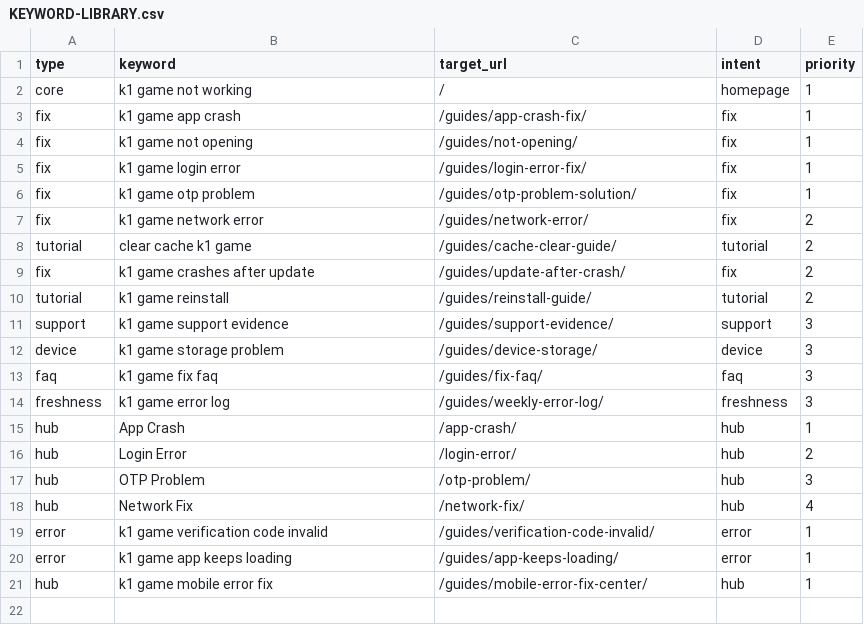
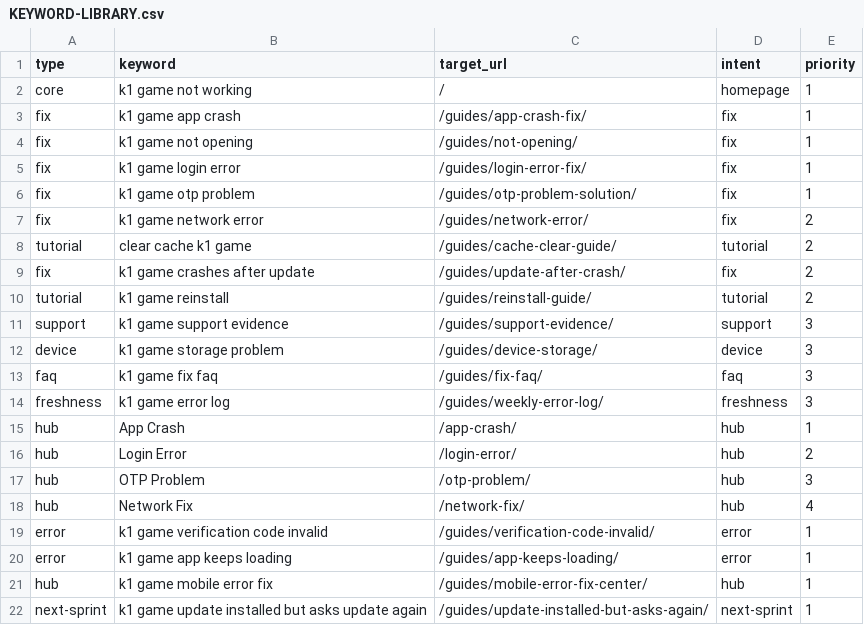
Before and after one commit to alexgkbet888-web/k1bonuspk.com, a CSV file: KEYWORD-LIBRARY.csv, drawn as a sheet.

Commit message:
Publish k1bonuspk.com ranking refresh d02f343

```diff
--- a/KEYWORD-LIBRARY.csv
+++ b/KEYWORD-LIBRARY.csv
@@ -21 +21,2 @@ hub,"Network Fix","/network-fix/","hub",4
 "hub","k1 game mobile error fix","/guides/mobile-error-fix-center/","hub",1
+"next-sprint","k1 game update installed but asks update again","/guides/update-installed-but-asks-again/","next-sprint",1
```
